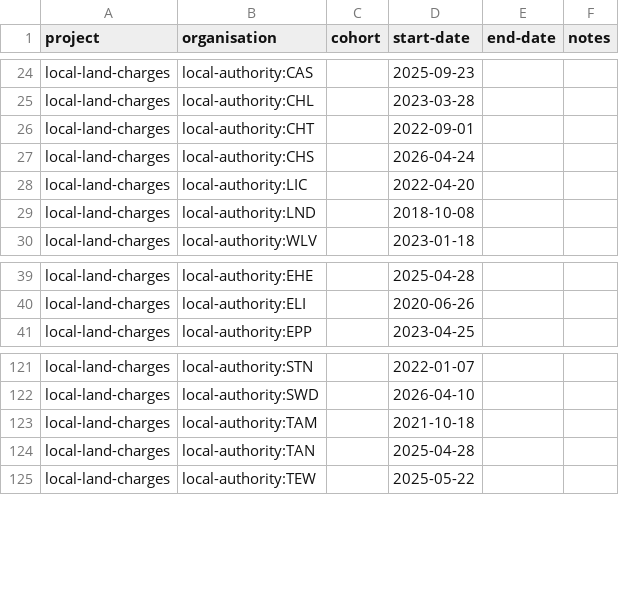
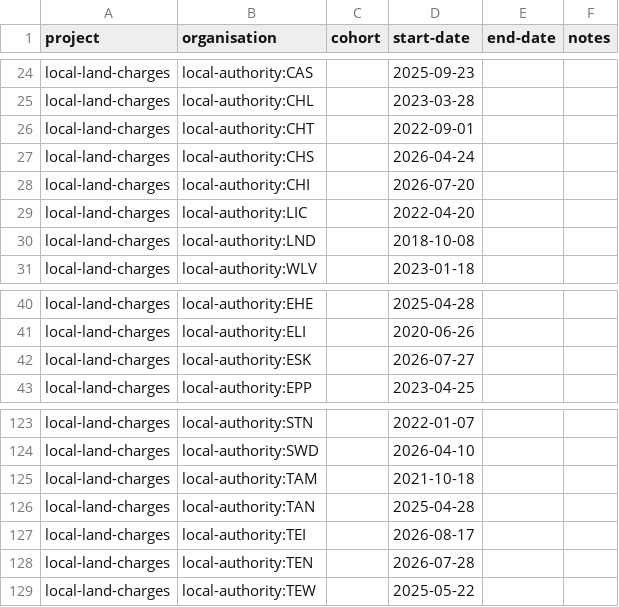
Before and after one commit to digital-land/specification, a CSV file: specification/project-organisation.csv, drawn as a sheet; only a part is shown, gaps mark what is left out; the diff names each change by its address in the sheet, - before the commit and + after, or states it on an @@ line.

Commit message:
Rebuilt specification 2026-07-03

```diff
--- a/specification/project-organisation.csv
+++ b/specification/project-organisation.csv
+row 28: local-land-charges | local-authority:CHI |  | 2026-07-20
+row 42: local-land-charges | local-authority:ESK |  | 2026-07-27
+row 127: local-land-charges | local-authority:TEI |  | 2026-08-17
+row 128: local-land-charges | local-authority:TEN |  | 2026-07-28
```
